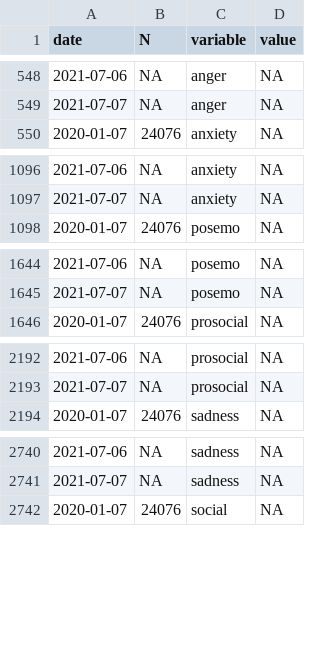
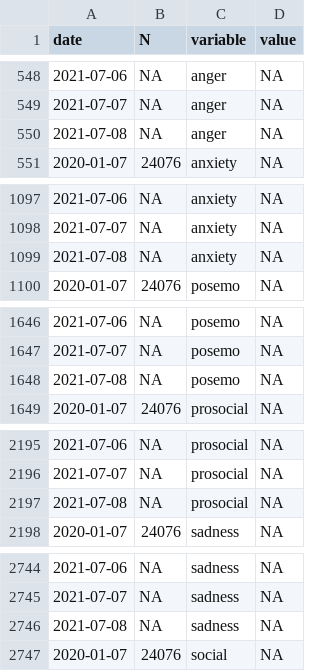
Before and after one commit to maxpel/covid19_monitor_austria, a CSV file: standard.csv, drawn as a sheet; only a part is shown, gaps mark what is left out; the diff covers the shown part only; the diff names each change by its address in the sheet, - before the commit and + after, or states it on an @@ line.

```diff
--- a/standard.csv
+++ b/standard.csv
+row 550: 2021-07-08 | NA | anger | NA
+row 1099: 2021-07-08 | NA | anxiety | NA
+row 1648: 2021-07-08 | NA | posemo | NA
+row 2197: 2021-07-08 | NA | prosocial | NA
+row 2746: 2021-07-08 | NA | sadness | NA
```
Also changed, not shown: 1 added row elsewhere in this file, twitter.csv, 1 other file.
